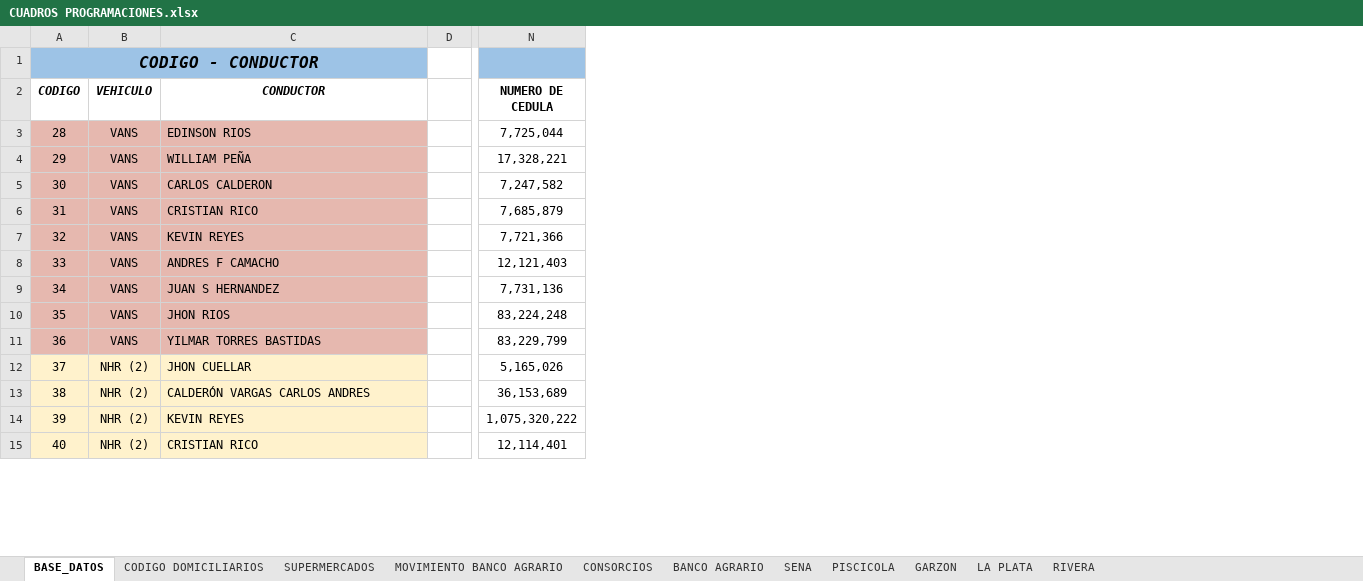
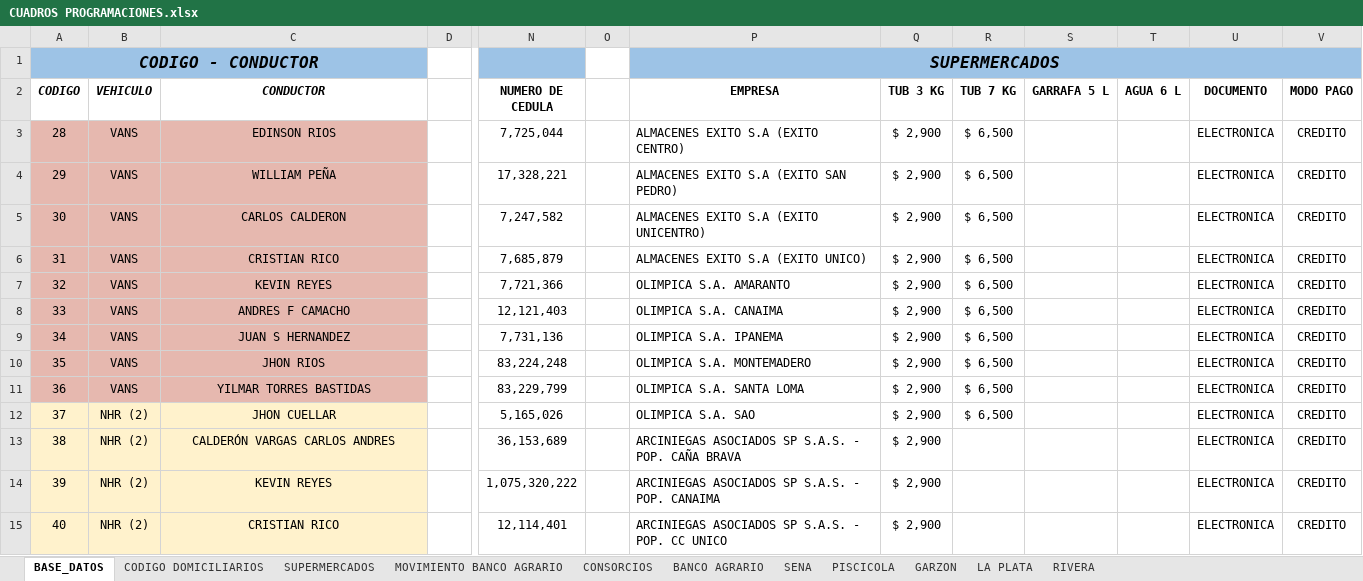
Before and after one commit to FelipeTop69/HIELO-FOCA, an Excel workbook: Programacion Supermercados/CUADROS PROGRAMACIONES.xlsx, sheet BASE_DATOS, drawn as a sheet; only a part is shown, gaps mark what is left out; values as stored, in another font and other column widths than the file's, no borders; table styles not drawn; the diff covers the shown part only; the diff names each change by its address in the sheet, - before the commit and + after, or states it on an @@ line.

Commit message:
Preparacion para Insertado de Pedidos

```diff
--- a/Programacion Supermercados/CUADROS PROGRAMACIONES.xlsx (sheet BASE_DATOS)
+++ b/Programacion Supermercados/CUADROS PROGRAMACIONES.xlsx (sheet BASE_DATOS)
+column O, empty
+column P (EMPRESA), row 1: SUPERMERCADOS; rows 3-15: ALMACENES EXITO S.A (EXITO CENTRO) | ALMACENES EXITO S.A (EXITO SAN PEDRO) | ALMACENES EXITO S.A (EXITO UNICENTRO) | ALMACENES EXITO S.A (EXITO UNICO) | OLIMPICA S.A. AMARANTO | OLIMPICA S.A. CANAIMA | OLIMPICA S.A. IPANEMA | OLIMPICA S.A. MONTEMADERO | OLIMPICA S.A. SANTA LOMA | OLIMPICA S.A. SAO | ARCINIEGAS ASOCIADOS SP S.A.S. - POP. CAÑA BRAVA | ARCINIEGAS ASOCIADOS SP S.A.S. - POP. CANAIMA | ARCINIEGAS ASOCIADOS SP S.A.S. - POP. CC UNICO
+column Q (TUB 3 KG), rows 3-15: all $ 2,900
+column R (TUB 7 KG), rows 3-12: all $ 6,500
+column S (GARRAFA 5 L), empty
+column T (AGUA 6 L), empty
+column U (DOCUMENTO), rows 3-15: all ELECTRONICA
+column V (MODO PAGO), rows 3-15: all CREDITO
-C3:C15 alignment: left
+C3:C15 alignment: center
```
Also changed, not shown: cell formats elsewhere in this sheet, sheet SUPERMERCADOS, charts or pictures.
